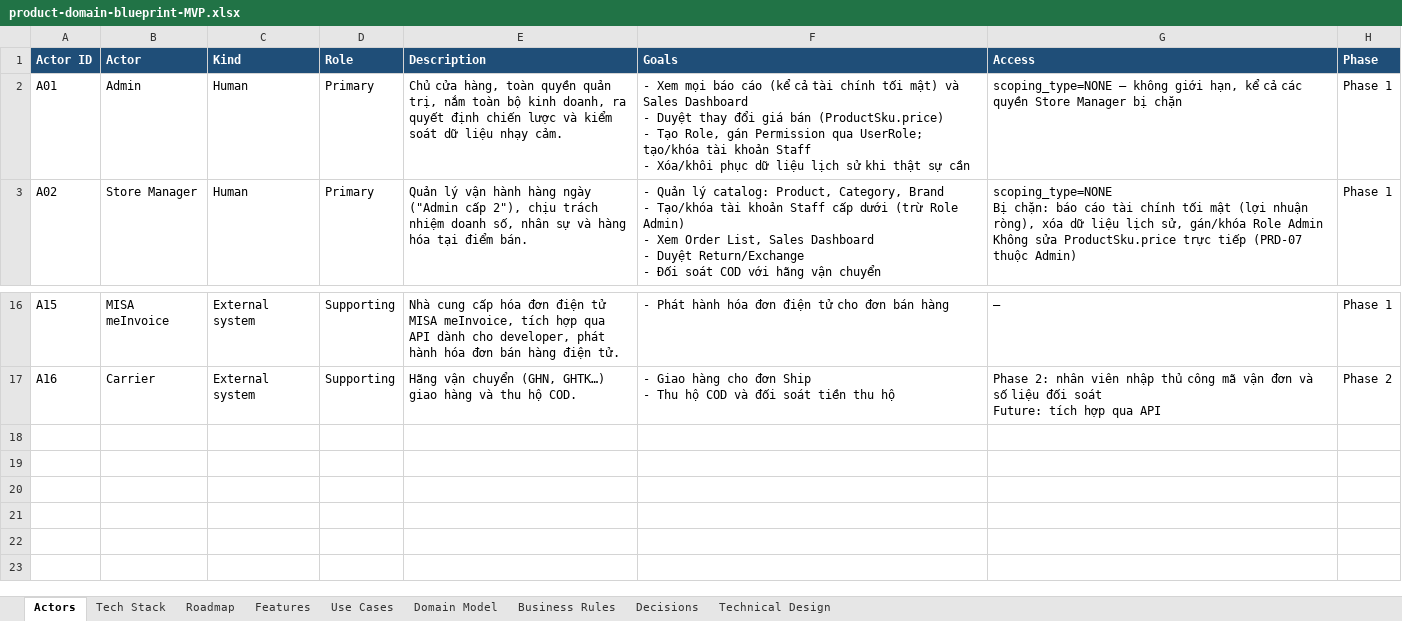
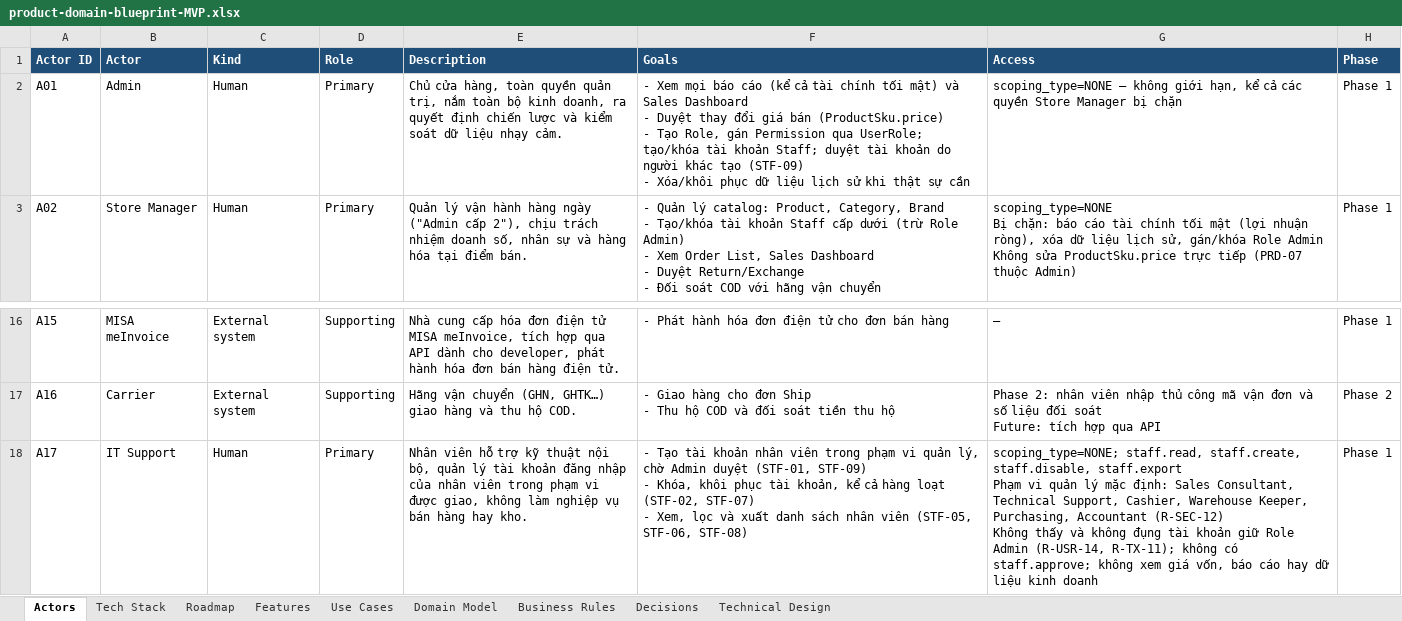
Before and after one commit to taitt0600/zengear, an Excel workbook: docs/product-domain-blueprint-MVP.xlsx, sheet Actors, drawn as a sheet; only a part is shown, gaps mark what is left out; values as stored, in another font and other column widths than the file's, no borders; ↵ is a line break in a cell; the diff names each change by its address in the sheet, - before the commit and + after, or states it on an @@ line.

Commit message:
docs: record DEC-127 and DEC-128 for staff accounts
DEC-127 adds staff search through the request body with accent-
insensitive trigram matching and date, last sign-in and default
password filters (STF-06, R-USR-14), hides accounts holding the
Admin role from everyone without it, and runs bulk disable and
restore (STF-07, R-USR-15) and CSV export by selection or filter
(STF-08, R-USR-16) as user background jobs with idempotency keys,
per-item results and a durable export trail (R-JOB-01).

DEC-128 adds the default role IT Support, a manageable-roles scope
per role that bounds who may create, disable, restore and approve
which accounts (R-SEC-12, AUT-05), and a second approval for staff
accounts created without staff.approve (STF-09, R-USR-17). R-TX-11
and R-USR-03 are reworded, AUT-05 seeds ten roles, and the actor
IT Support and use cases UC-140 and UC-141 are added.

Refs: DEC-127, DEC-128, AUT-05, STF-05, STF-06, STF-07, STF-08,
STF-09, R-SEC-12, R-USR-03, R-USR-14, R-USR-15, R-USR-16, R-USR-17,
R-JOB-01, R-TX-11

```diff
--- a/docs/product-domain-blueprint-MVP.xlsx (sheet Actors)
+++ b/docs/product-domain-blueprint-MVP.xlsx (sheet Actors)
-F2 (Goals): …tài khoản Staff ↵ - Xóa/khôi…
+F2 (Goals): …tài khoản Staff; duyệt tài khoản do người khác tạo (STF-09) ↵ - Xóa/khôi…
+row 18: A17 | IT Support | Human | Primary | Nhân viên hỗ trợ kỹ thuật nội bộ, quản lý tài khoản đăng nhập của nhân viên trong phạm vi được giao, không làm nghiệp vụ bán hàng hay kho. | - Tạo tài khoản nhân viên trong phạm vi quản lý, chờ Admin duyệt (STF-01, STF-09) ↵ - Khóa, khôi phục tài khoản, kể cả hàng loạt (STF-02, STF-07) ↵ - Xem, lọc và xuất danh sách nhân viên (STF-05, STF-06, STF-08) | scoping_type=NONE; staff.read, staff.create, staff.disable, staff.export ↵ Phạm vi quản lý mặc định: Sales Consultant, Technical Support, Cashier, Warehouse Keeper, Purchasing, Accountant (R-SEC-12) ↵ Không thấy và không đụng tài khoản giữ Role Admin (R-USR-14, R-TX-11); không có staff.approve; không xem giá vốn, báo cáo hay dữ liệu kinh doanh | Phase 1
```
Also changed, not shown: sheet Business Rules, sheet Features, sheet Domain Model, sheet Use Cases, sheet Decisions, sheet Tech Stack, 8 other files.
